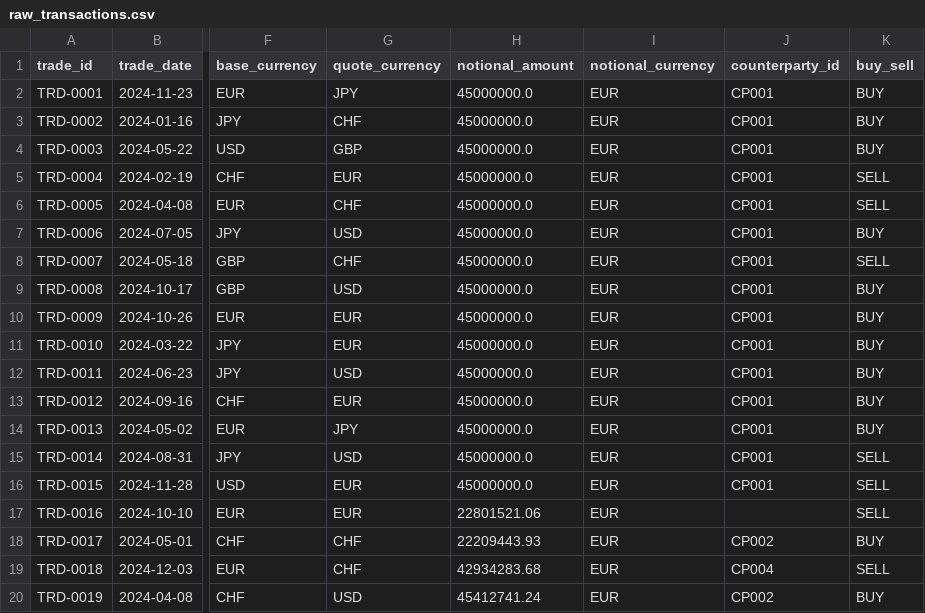
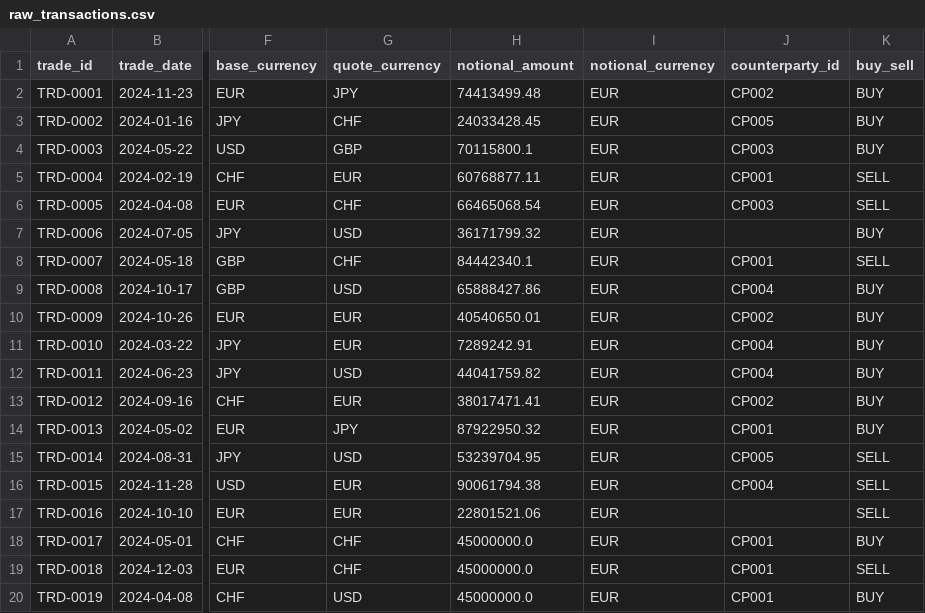
Before and after one commit to mh-sultan/treasury-data-validator, a CSV file: data/raw_transactions.csv, drawn as a sheet; only a part is shown, gaps mark what is left out; the diff covers the shown part only; the diff names each change by its address in the sheet, - before the commit and + after, or states it on an @@ line.

```diff
--- a/data/raw_transactions.csv
+++ b/data/raw_transactions.csv
-H2 (notional_amount): 45000000.0
+H2 (notional_amount): 74413499.48
-J2 (counterparty_id): CP001
+J2 (counterparty_id): CP002
-H3 (notional_amount): 45000000.0
+H3 (notional_amount): 24033428.45
-J3 (counterparty_id): CP001
+J3 (counterparty_id): CP005
-H4 (notional_amount): 45000000.0
+H4 (notional_amount): 70115800.1
-J4 (counterparty_id): CP001
+J4 (counterparty_id): CP003
-H5 (notional_amount): 45000000.0
+H5 (notional_amount): 60768877.11
-H6 (notional_amount): 45000000.0
+H6 (notional_amount): 66465068.54
-J6 (counterparty_id): CP001
+J6 (counterparty_id): CP003
-H7 (notional_amount): 45000000.0
+H7 (notional_amount): 36171799.32
-J7 (counterparty_id): CP001
+J7 (counterparty_id): (empty)
-H8 (notional_amount): 45000000.0
+H8 (notional_amount): 84442340.1
-H9 (notional_amount): 45000000.0
+H9 (notional_amount): 65888427.86
-J9 (counterparty_id): CP001
+J9 (counterparty_id): CP004
-H10 (notional_amount): 45000000.0
+H10 (notional_amount): 40540650.01
-J10 (counterparty_id): CP001
+J10 (counterparty_id): CP002
-H11 (notional_amount): 45000000.0
+H11 (notional_amount): 7289242.91
-J11:J12 (counterparty_id): CP001
+J11:J12 (counterparty_id): CP004
-H12 (notional_amount): 45000000.0
+H12 (notional_amount): 44041759.82
-H13 (notional_amount): 45000000.0
+H13 (notional_amount): 38017471.41
-J13 (counterparty_id): CP001
+J13 (counterparty_id): CP002
-H14 (notional_amount): 45000000.0
+H14 (notional_amount): 87922950.32
-H15 (notional_amount): 45000000.0
+H15 (notional_amount): 53239704.95
-J15 (counterparty_id): CP001
+J15 (counterparty_id): CP005
-H16 (notional_amount): 45000000.0
+H16 (notional_amount): 90061794.38
-J16 (counterparty_id): CP001
+J16 (counterparty_id): CP004
-H18 (notional_amount): 22209443.93
+H18 (notional_amount): 45000000.0
-J18 (counterparty_id): CP002
+J18 (counterparty_id): CP001
-H19 (notional_amount): 42934283.68
+H19 (notional_amount): 45000000.0
-J19 (counterparty_id): CP004
+J19 (counterparty_id): CP001
-H20 (notional_amount): 45412741.24
+H20 (notional_amount): 45000000.0
-J20 (counterparty_id): CP002
+J20 (counterparty_id): CP001
```
Also changed, not shown: 26 edited cells elsewhere in this file, 14 other files.
